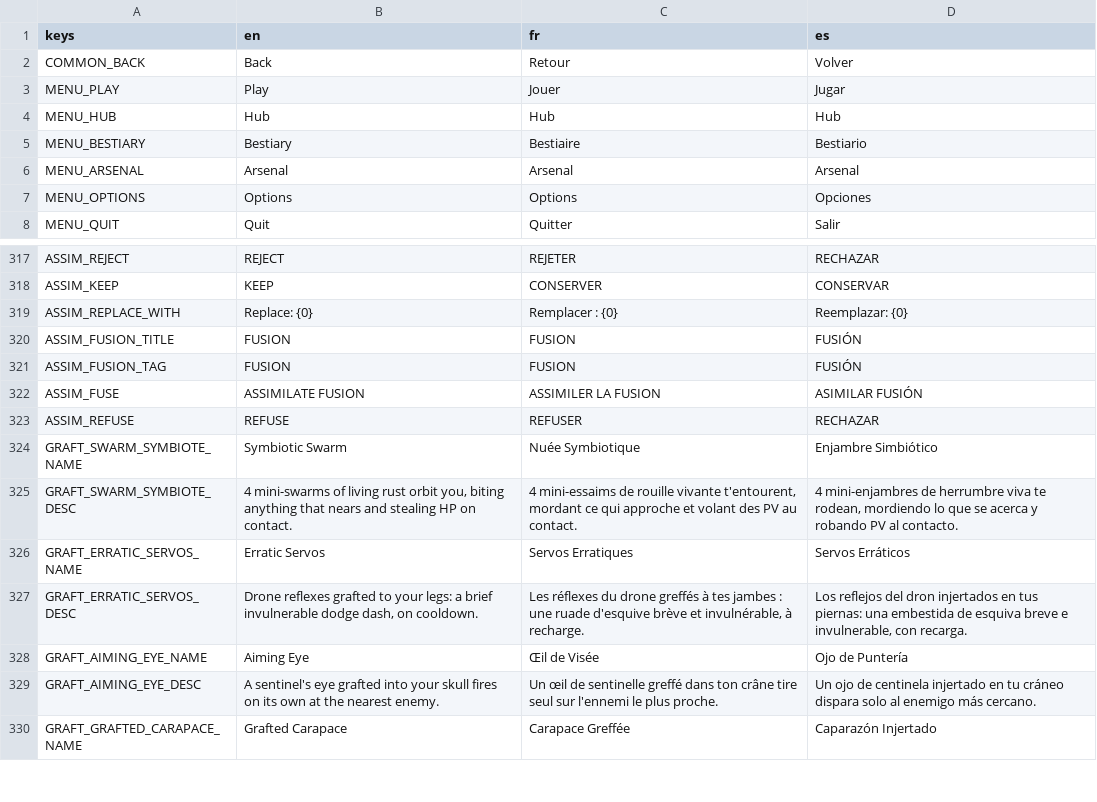
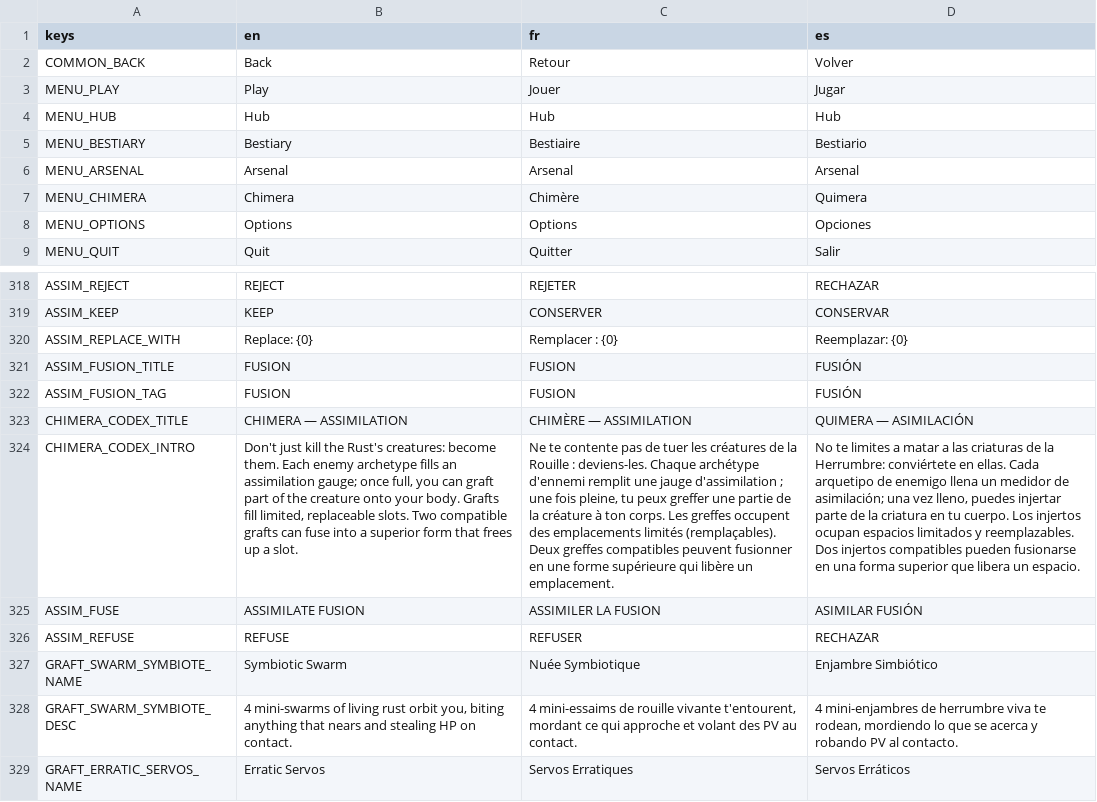
Before and after one commit to drangoht/Chimera-Protocol, a CSV file: localization/ui.csv, drawn as a sheet; only a part is shown, gaps mark what is left out; the shorter side is filled out with more unchanged rows; the diff names each change by its address in the sheet, - before the commit and + after, or states it on an @@ line.

```diff
--- a/localization/ui.csv
+++ b/localization/ui.csv
+row 7: MENU_CHIMERA | Chimera | Chimère | Quimera
+row 323: CHIMERA_CODEX_TITLE | CHIMERA — ASSIMILATION | CHIMÈRE — ASSIMILATION | QUIMERA — ASIMILACIÓN
+row 324: CHIMERA_CODEX_INTRO | Don't just kill the Rust's creatures: become them. Each enemy archetype fills an assimilation gauge; once full, you can graft part of the creature onto your body. Grafts fill limited, replaceable slots. Two compatible grafts can fuse into a superior form that frees up a slot. | Ne te contente pas de tuer les créatures de la Rouille : deviens-les. Chaque archétype d'ennemi remplit une jauge d'assimilation ; une fois pleine, tu peux greffer une partie de la créature à ton corps. Les greffes occupent des emplacements limités (remplaçables). Deux greffes compatibles peuvent fusionner en une forme supérieure qui libère un emplacement. | No te limites a matar a las criaturas de la Herrumbre: conviértete en ellas. Cada arquetipo de enemigo llena un medidor de asimilación; una vez lleno, puedes injertar parte de la criatura en tu cuerpo. Los injertos ocupan espacios limitados y reemplazables. Dos injertos compatibles pueden fusionarse en una forma superior que libera un espacio.
```
Also changed, not shown: 9 other files.
